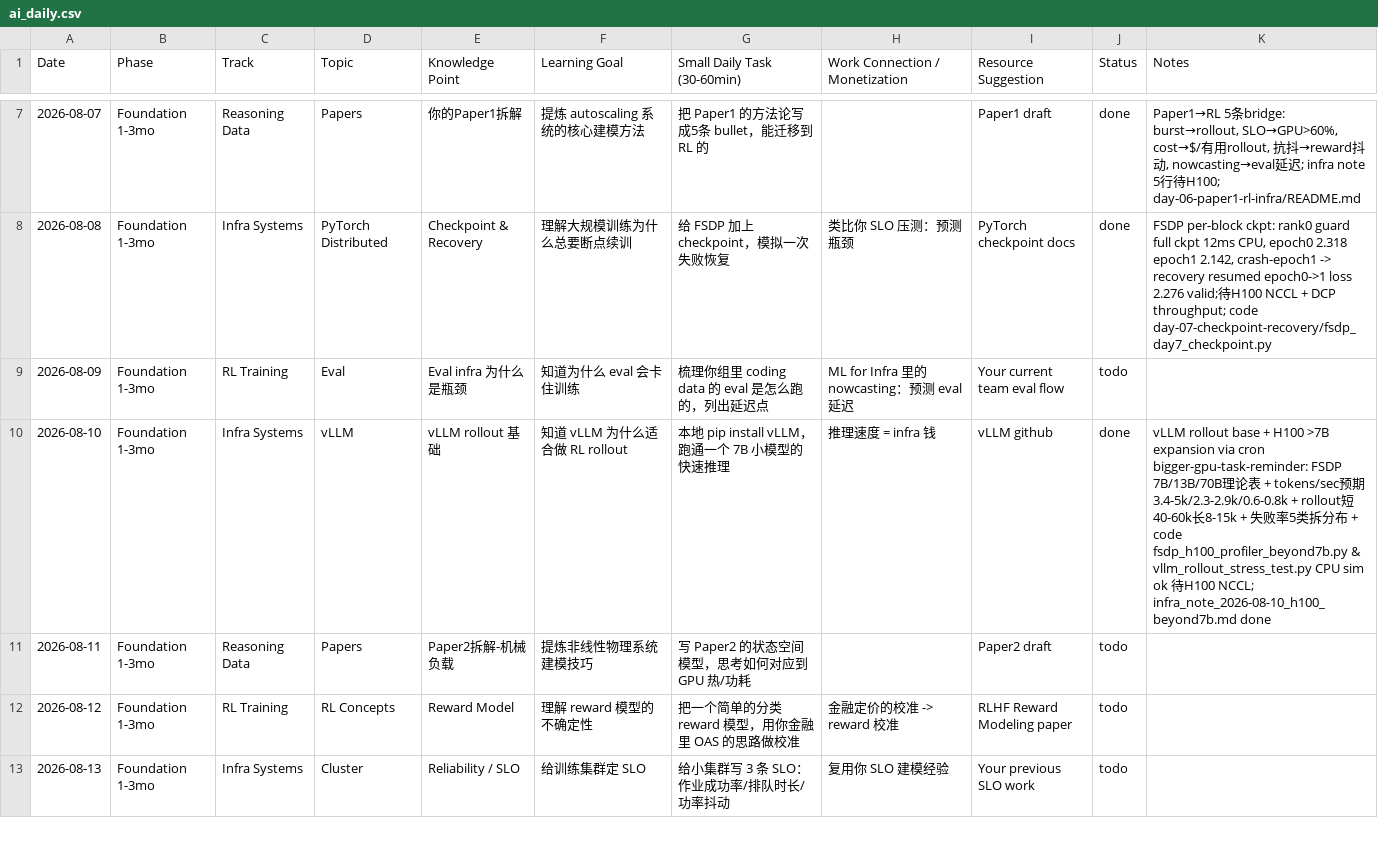
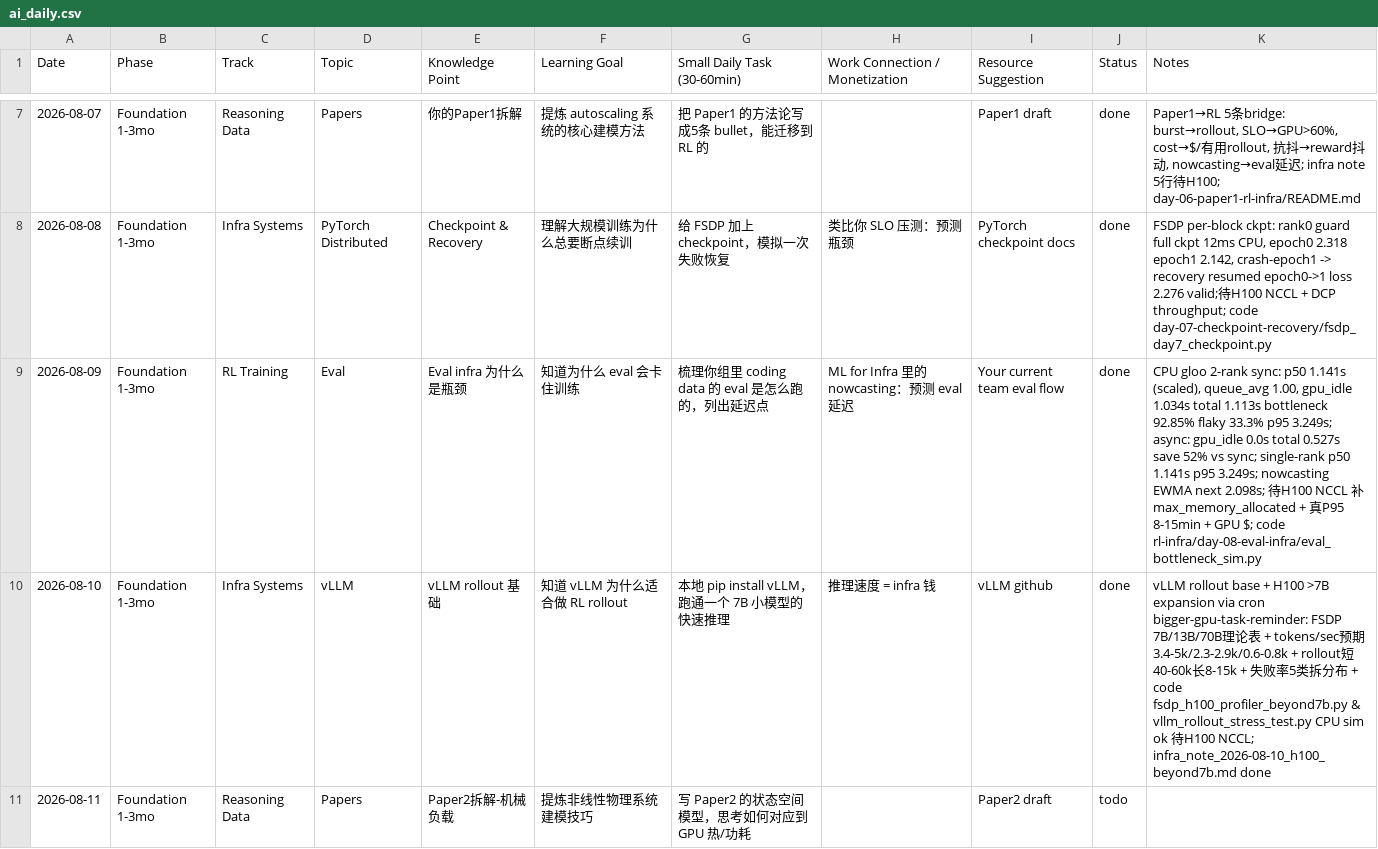
Before and after one commit to Papa-Panda/post-training, a CSV file: ai_daily.csv, drawn as a sheet; only a part is shown, gaps mark what is left out; the shorter side is filled out with more unchanged rows.

Commit message:
Update ai_daily.csv 2026-08-09 done: eval bottleneck CPU 1.141s p50 queue 1.00 gpu_idle 1.034s async save 52%

```diff
--- a/ai_daily.csv
+++ b/ai_daily.csv
@@ -8,3 +8,3 @@ Date,Phase,Track,Topic,Knowledge Point,Learning Goal,Small Daily Task (30-60min)
 2026-08-08,Foundation 1-3mo,Infra Systems,PyTorch Distributed,Checkpoint & Recovery,理解大规模训练为什么总要断点续训,给 FSDP 加上 checkpoint，模拟一次失败恢复,类比你 SLO 压测：预测瓶颈,PyTorch checkpoint docs,done,"FSDP per-block ckpt: rank0 guard full ckpt 12ms CPU, epoch0 2.318 epoch1 2.142, crash-epoch1 -> recovery resumed epoch0->1 loss 2.276 valid;待H100 NCCL + DCP throughput; code day-07-checkpoint-recovery/fsdp_day7_checkpoint.py"
-2026-08-09,Foundation 1-3mo,RL Training,Eval,Eval infra 为什么是瓶颈,知道为什么 eval 会卡住训练,梳理你组里 coding data 的 eval 是怎么跑的，列出延迟点,ML for Infra 里的 nowcasting：预测 eval 延迟,Your current team eval flow,todo,
+2026-08-09,Foundation 1-3mo,RL Training,Eval,Eval infra 为什么是瓶颈,知道为什么 eval 会卡住训练,梳理你组里 coding data 的 eval 是怎么跑的，列出延迟点,ML for Infra 里的 nowcasting：预测 eval 延迟,Your current team eval flow,done,"CPU gloo 2-rank sync: p50 1.141s (scaled), queue_avg 1.00, gpu_idle 1.034s total 1.113s bottleneck 92.85% flaky 33.3% p95 3.249s; async: gpu_idle 0.0s total 0.527s save 52% vs sync; single-rank p50 1.141s p95 3.249s; nowcasting EWMA next 2.098s; 待H100 NCCL 补 max_memory_allocated + 真P95 8-15min + GPU $; code rl-infra/day-08-eval-infra/eval_bottleneck_sim.py"
 2026-08-10,Foundation 1-3mo,Infra Systems,vLLM,vLLM rollout 基础,知道 vLLM 为什么适合做 RL rollout,本地 pip install vLLM，跑通一个 7B 小模型的快速推理,推理速度 = infra 钱, vLLM github,done,vLLM rollout base + H100 >7B expansion via cron bigger-gpu-task-reminder: FSDP 7B/13B/70B理论表 + tokens/sec预期 3.4-5k/2.3-2.9k/0.6-0.8k + rollout短40-60k长8-15k + 失败率5类拆分布 + code fsdp_h100_profiler_beyond7b.py & vllm_rollout_stress_test.py CPU sim ok 待H100 NCCL; infra_note_2026-08-10_h100_beyond7b.md done
```
